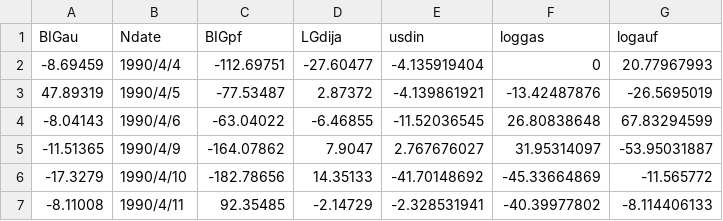
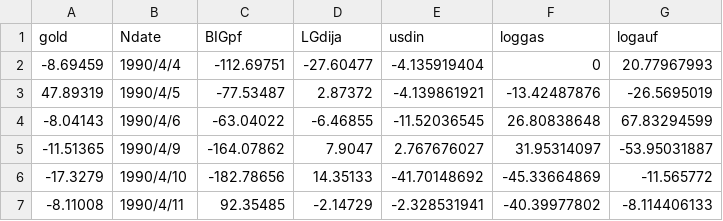
Before and after one commit to SimpleLonely/1218, a CSV file: res/input.csv, drawn as a sheet; only a part is shown.

```diff
--- a/res/input.csv
+++ b/res/input.csv
@@ -1,2 +1,2 @@
-BIGau,Ndate,BIGpf,LGdija,usdin,loggas,logauf
+gold,Ndate,BIGpf,LGdija,usdin,loggas,logauf
 -8.69459,1990/4/4,-112.69751,-27.60477,-4.135919404,0,20.77967993
```
Also changed, not shown: 8 other files.
